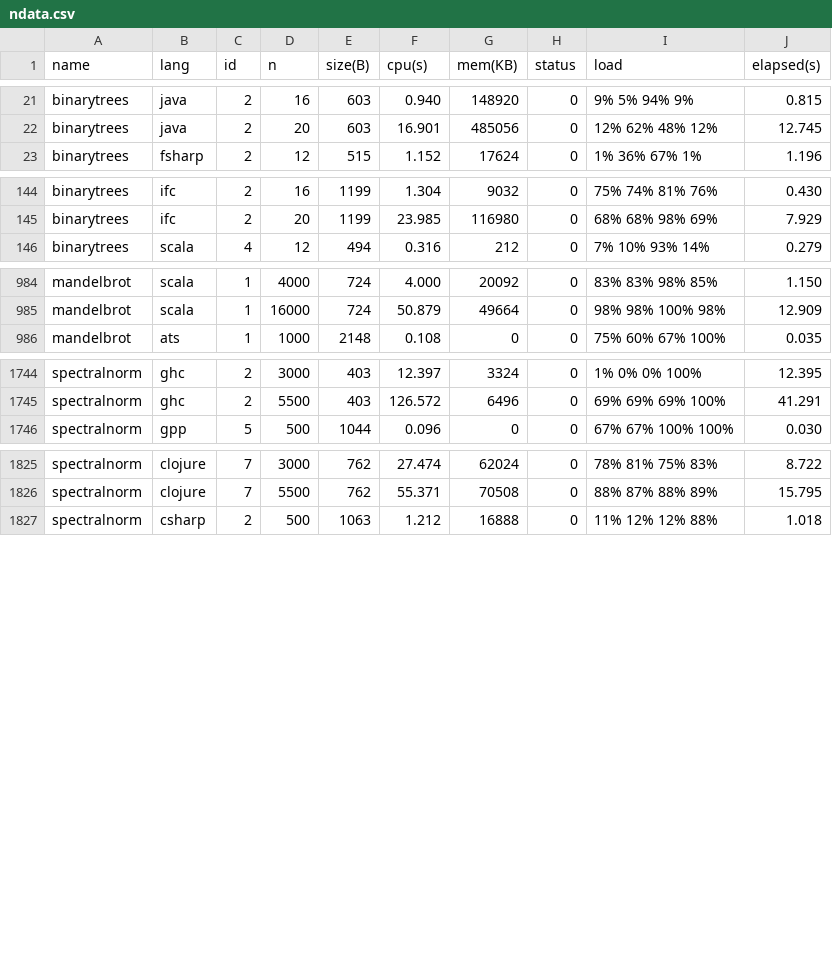
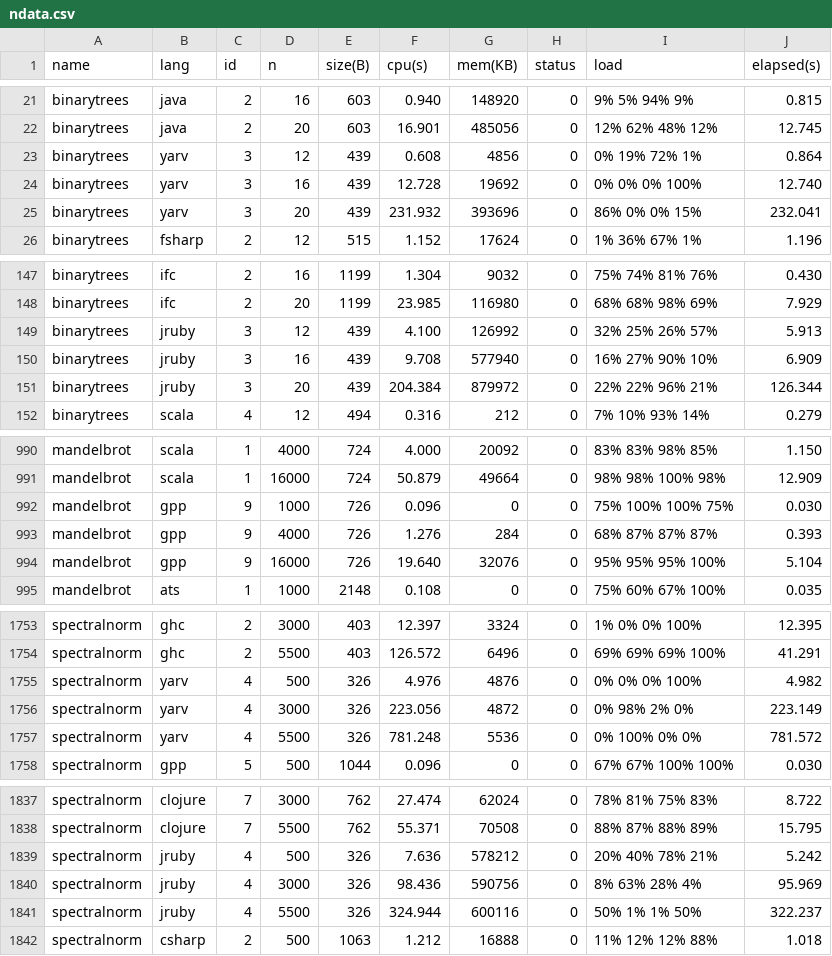
Before and after one commit to Dundee/benchmarksgame, a CSV file: website/websites/u32q/data/ndata.csv, drawn as a sheet; only a part is shown, gaps mark what is left out; the diff names each change by its address in the sheet, - before the commit and + after, or states it on an @@ line.

```diff
--- a/website/websites/u32q/data/ndata.csv
+++ b/website/websites/u32q/data/ndata.csv
+row 23: binarytrees | yarv | 3 | 12 | 439 | 0.608 | 4856 | 0 | 0% 19% 72% 1% | 0.864
+row 24: binarytrees | yarv | 3 | 16 | 439 | 12.728 | 19692 | 0 | 0% 0% 0% 100% | 12.740
+row 25: binarytrees | yarv | 3 | 20 | 439 | 231.932 | 393696 | 0 | 86% 0% 0% 15% | 232.041
+row 149: binarytrees | jruby | 3 | 12 | 439 | 4.100 | 126992 | 0 | 32% 25% 26% 57% | 5.913
+row 150: binarytrees | jruby | 3 | 16 | 439 | 9.708 | 577940 | 0 | 16% 27% 90% 10% | 6.909
+row 151: binarytrees | jruby | 3 | 20 | 439 | 204.384 | 879972 | 0 | 22% 22% 96% 21% | 126.344
+row 992: mandelbrot | gpp | 9 | 1000 | 726 | 0.096 | 0 | 0 | 75% 100% 100% 75% | 0.030
+row 993: mandelbrot | gpp | 9 | 4000 | 726 | 1.276 | 284 | 0 | 68% 87% 87% 87% | 0.393
+row 994: mandelbrot | gpp | 9 | 16000 | 726 | 19.640 | 32076 | 0 | 95% 95% 95% 100% | 5.104
+row 1755: spectralnorm | yarv | 4 | 500 | 326 | 4.976 | 4876 | 0 | 0% 0% 0% 100% | 4.982
+row 1756: spectralnorm | yarv | 4 | 3000 | 326 | 223.056 | 4872 | 0 | 0% 98% 2% 0% | 223.149
+row 1757: spectralnorm | yarv | 4 | 5500 | 326 | 781.248 | 5536 | 0 | 0% 100% 0% 0% | 781.572
+row 1839: spectralnorm | jruby | 4 | 500 | 326 | 7.636 | 578212 | 0 | 20% 40% 78% 21% | 5.242
+row 1840: spectralnorm | jruby | 4 | 3000 | 326 | 98.436 | 590756 | 0 | 8% 63% 28% 4% | 95.969
+row 1841: spectralnorm | jruby | 4 | 5500 | 326 | 324.944 | 600116 | 0 | 50% 1% 1% 50% | 322.237
```
Also changed, not shown: website/websites/u32/data/data.csv, website/websites/u32/data/ndata.csv, 23 other files.
